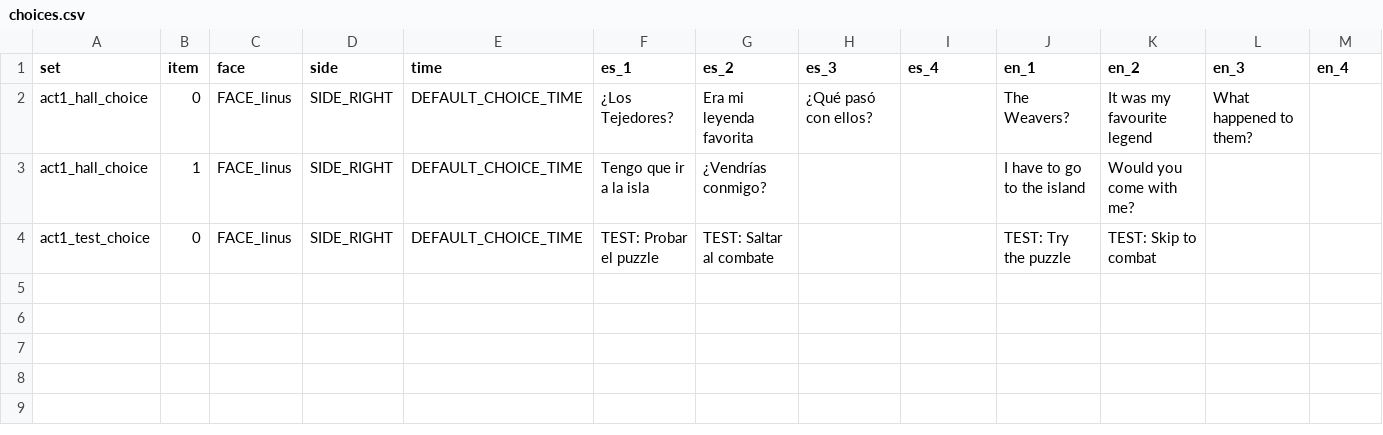
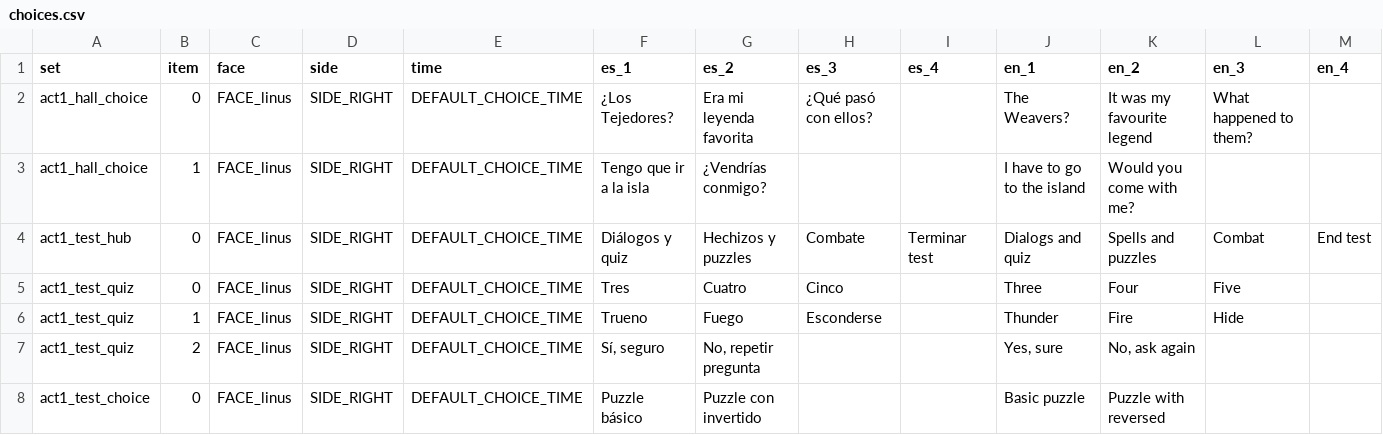
Before and after one commit to Ganso/The-Weave, a CSV file: data/choices.csv, drawn as a sheet.

```diff
--- a/data/choices.csv
+++ b/data/choices.csv
@@ -3,2 +3,6 @@ act1_hall_choice,0,FACE_linus,SIDE_RIGHT,DEFAULT_CHOICE_TIME,¿Los Tejedores?,Er
 act1_hall_choice,1,FACE_linus,SIDE_RIGHT,DEFAULT_CHOICE_TIME,Tengo que ir a la isla,¿Vendrías conmigo?,,,I have to go to the island,Would you come with me?,,
-act1_test_choice,0,FACE_linus,SIDE_RIGHT,DEFAULT_CHOICE_TIME,TEST: Probar el puzzle,TEST: Saltar al combate,,,TEST: Try the puzzle,TEST: Skip to combat,,
+act1_test_hub,0,FACE_linus,SIDE_RIGHT,DEFAULT_CHOICE_TIME,Diálogos y quiz,Hechizos y puzzles,Combate,Terminar test,Dialogs and quiz,Spells and puzzles,Combat,End test
+act1_test_quiz,0,FACE_linus,SIDE_RIGHT,DEFAULT_CHOICE_TIME,Tres,Cuatro,Cinco,,Three,Four,Five,
+act1_test_quiz,1,FACE_linus,SIDE_RIGHT,DEFAULT_CHOICE_TIME,Trueno,Fuego,Esconderse,,Thunder,Fire,Hide,
+act1_test_quiz,2,FACE_linus,SIDE_RIGHT,DEFAULT_CHOICE_TIME,"Sí, seguro","No, repetir pregunta",,,"Yes, sure","No, ask again",,
+act1_test_choice,0,FACE_linus,SIDE_RIGHT,DEFAULT_CHOICE_TIME,Puzzle básico,Puzzle con invertido,,,Basic puzzle,Puzzle with reversed,,
```
Also changed, not shown: data/texts.csv, 15 other files.
